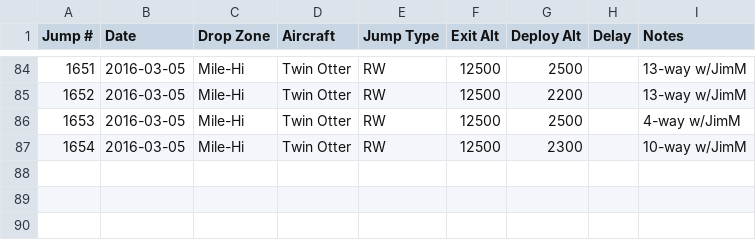
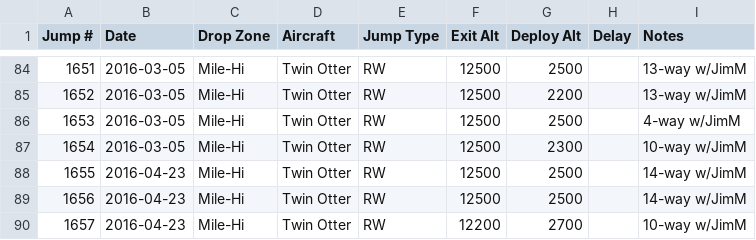
Before and after one commit to wildlava/skydive-logbook, a CSV file: jumps.csv, drawn as a sheet; only a part is shown, gaps mark what is left out.

Commit message:
Add jumps

```diff
--- a/jumps.csv
+++ b/jumps.csv
@@ -87 +87,4 @@ Jump #,Date,Drop Zone,Aircraft,Jump Type,Exit Alt,Deploy Alt,Delay,Notes
 1654,2016-03-05,Mile-Hi,Twin Otter,RW,12500,2300,,10-way w/JimM
+1655,2016-04-23,Mile-Hi,Twin Otter,RW,12500,2500,,14-way w/JimM
+1656,2016-04-23,Mile-Hi,Twin Otter,RW,12500,2500,,14-way w/JimM
+1657,2016-04-23,Mile-Hi,Twin Otter,RW,12200,2700,,10-way w/JimM
```
